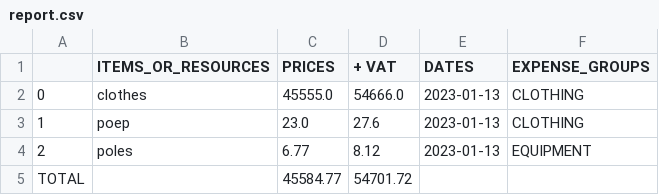
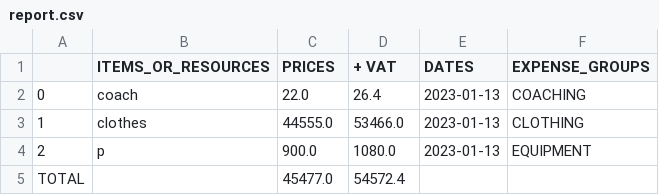
Before and after one commit to georgiagrayland/sports-expense-tracker, a CSV file: report.csv, drawn as a sheet.

```diff
--- a/report.csv
+++ b/report.csv
@@ -1,5 +1,5 @@
 ,ITEMS_OR_RESOURCES,PRICES,+ VAT,DATES,EXPENSE_GROUPS
-0,clothes,45555.0,54666.0,2023-01-13,CLOTHING
-1,poep,23.0,27.6,2023-01-13,CLOTHING
-2,poles,6.77,8.12,2023-01-13,EQUIPMENT
-TOTAL,,45584.77,54701.72,,
+0,coach,22.0,26.4,2023-01-13,COACHING
+1,clothes,44555.0,53466.0,2023-01-13,CLOTHING
+2,p,900.0,1080.0,2023-01-13,EQUIPMENT
+TOTAL,,45477.0,54572.4,,
```
Also changed, not shown: 1 other file.
